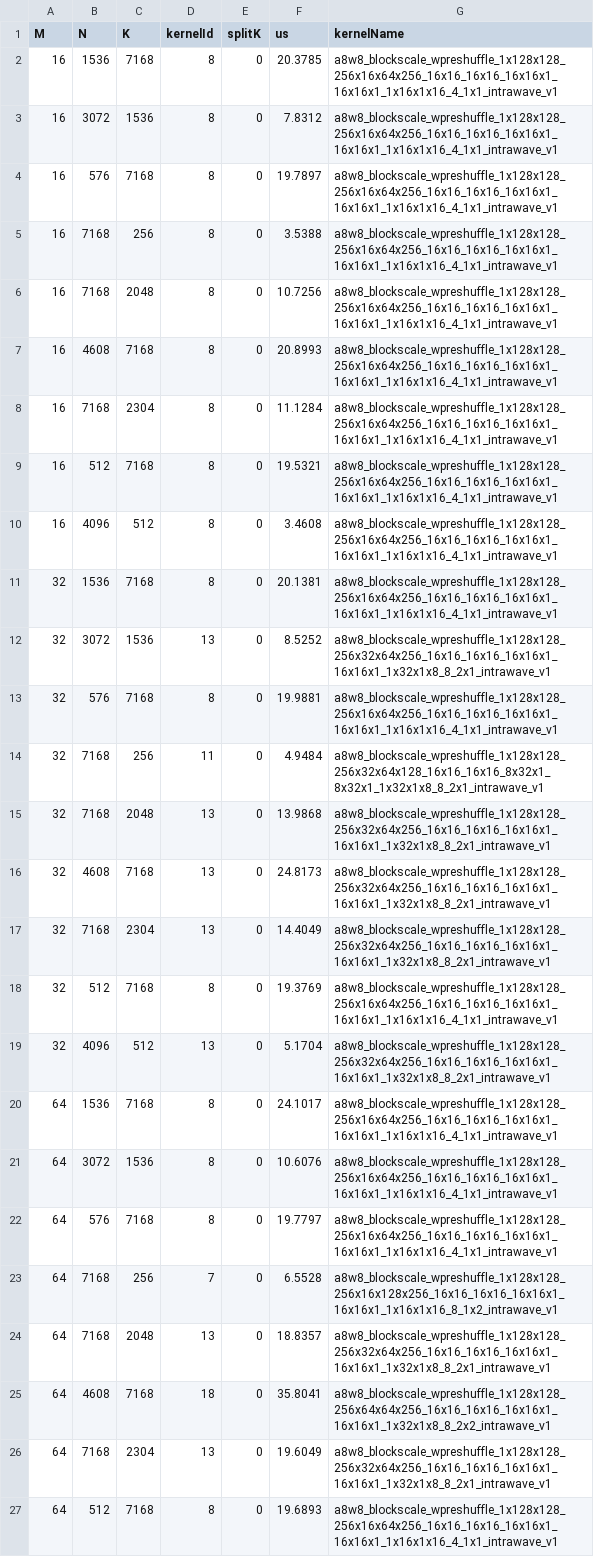
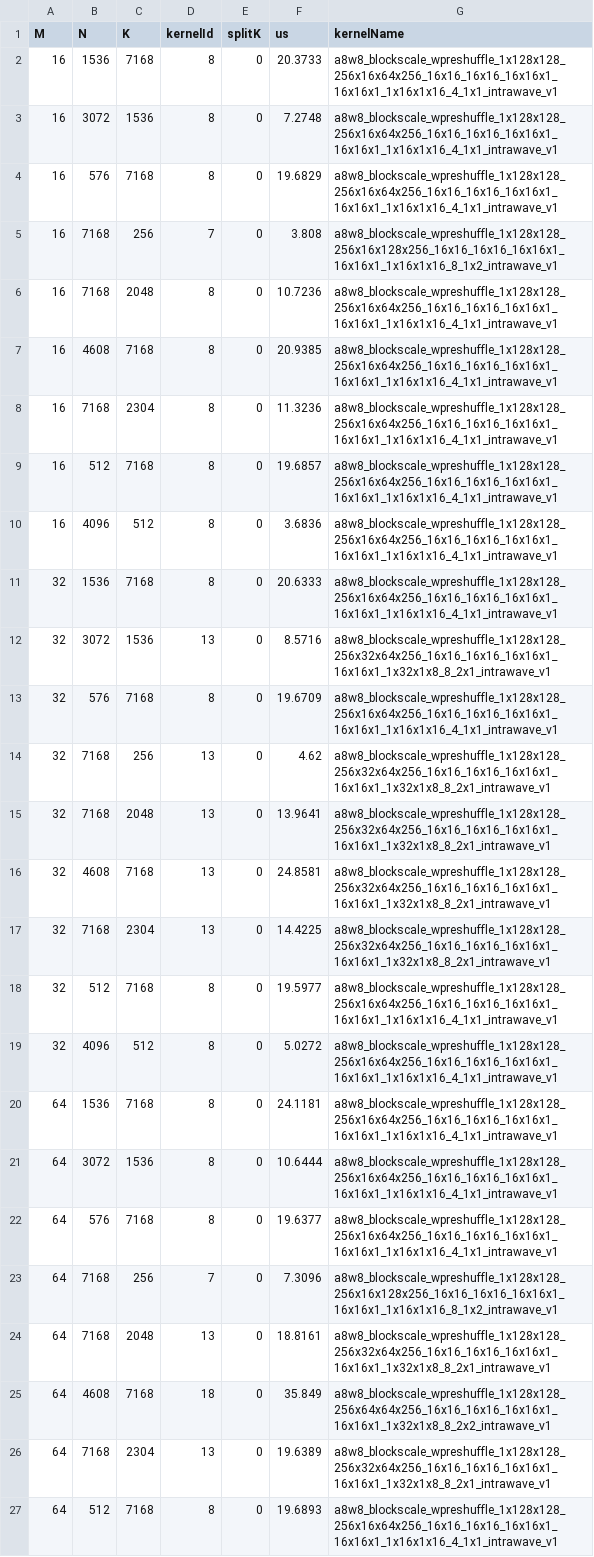
Before and after one commit to vjelic/aiter-glog-fork, a CSV file: aiter/configs/a8w8_blockscale_wpreshuffle_tuned_gemm.csv, drawn as a sheet; only a part is shown; the diff covers the shown part only; the diff names each change by its address in the sheet, - before the commit and + after, or states it on an @@ line.

```diff
--- a/aiter/configs/a8w8_blockscale_wpreshuffle_tuned_gemm.csv
+++ b/aiter/configs/a8w8_blockscale_wpreshuffle_tuned_gemm.csv
-F2 (us): 20.3785
+F2 (us): 20.3733
-F3 (us): 7.8312
+F3 (us): 7.2748
-F4 (us): 19.7897
+F4 (us): 19.6829
-D5 (kernelId): 8
+D5 (kernelId): 7
-F5 (us): 3.5388
+F5 (us): 3.808
-G5 (kernelName): a8w8_blockscale_wpreshuffle_1x128x128_256x16x64x256_16x16_16x16_16x16x1_16x16x1_1x16x1x16_4_1x1_intrawave_v1
+G5 (kernelName): a8w8_blockscale_wpreshuffle_1x128x128_256x16x128x256_16x16_16x16_16x16x1_16x16x1_1x16x1x16_8_1x2_intrawave_v1
-F6 (us): 10.7256
+F6 (us): 10.7236
-F7 (us): 20.8993
+F7 (us): 20.9385
-F8 (us): 11.1284
+F8 (us): 11.3236
-F9 (us): 19.5321
+F9 (us): 19.6857
-F10 (us): 3.4608
+F10 (us): 3.6836
-F11 (us): 20.1381
+F11 (us): 20.6333
-F12 (us): 8.5252
+F12 (us): 8.5716
-F13 (us): 19.9881
+F13 (us): 19.6709
-D14 (kernelId): 11
+D14 (kernelId): 13
-F14 (us): 4.9484
+F14 (us): 4.62
-G14 (kernelName): a8w8_blockscale_wpreshuffle_1x128x128_256x32x64x128_16x16_16x16_8x32x1_8x32x1_1x32x1x8_8_2x1_intrawave_v1
+G14 (kernelName): a8w8_blockscale_wpreshuffle_1x128x128_256x32x64x256_16x16_16x16_16x16x1_16x16x1_1x32x1x8_8_2x1_intrawave_v1
-F15 (us): 13.9868
+F15 (us): 13.9641
-F16 (us): 24.8173
+F16 (us): 24.8581
-F17 (us): 14.4049
+F17 (us): 14.4225
-F18 (us): 19.3769
+F18 (us): 19.5977
-D19 (kernelId): 13
+D19 (kernelId): 8
-F19 (us): 5.1704
+F19 (us): 5.0272
-G19 (kernelName): a8w8_blockscale_wpreshuffle_1x128x128_256x32x64x256_16x16_16x16_16x16x1_16x16x1_1x32x1x8_8_2x1_intrawave_v1
+G19 (kernelName): a8w8_blockscale_wpreshuffle_1x128x128_256x16x64x256_16x16_16x16_16x16x1_16x16x1_1x16x1x16_4_1x1_intrawave_v1
-F20 (us): 24.1017
+F20 (us): 24.1181
-F21 (us): 10.6076
+F21 (us): 10.6444
-F22 (us): 19.7797
+F22 (us): 19.6377
-F23 (us): 6.5528
+F23 (us): 7.3096
-F24 (us): 18.8357
+F24 (us): 18.8161
-F25 (us): 35.8041
+F25 (us): 35.849
-F26 (us): 19.6049
+F26 (us): 19.6389
```
Also changed, not shown: 115 edited cells elsewhere in this file, 2 other files.
